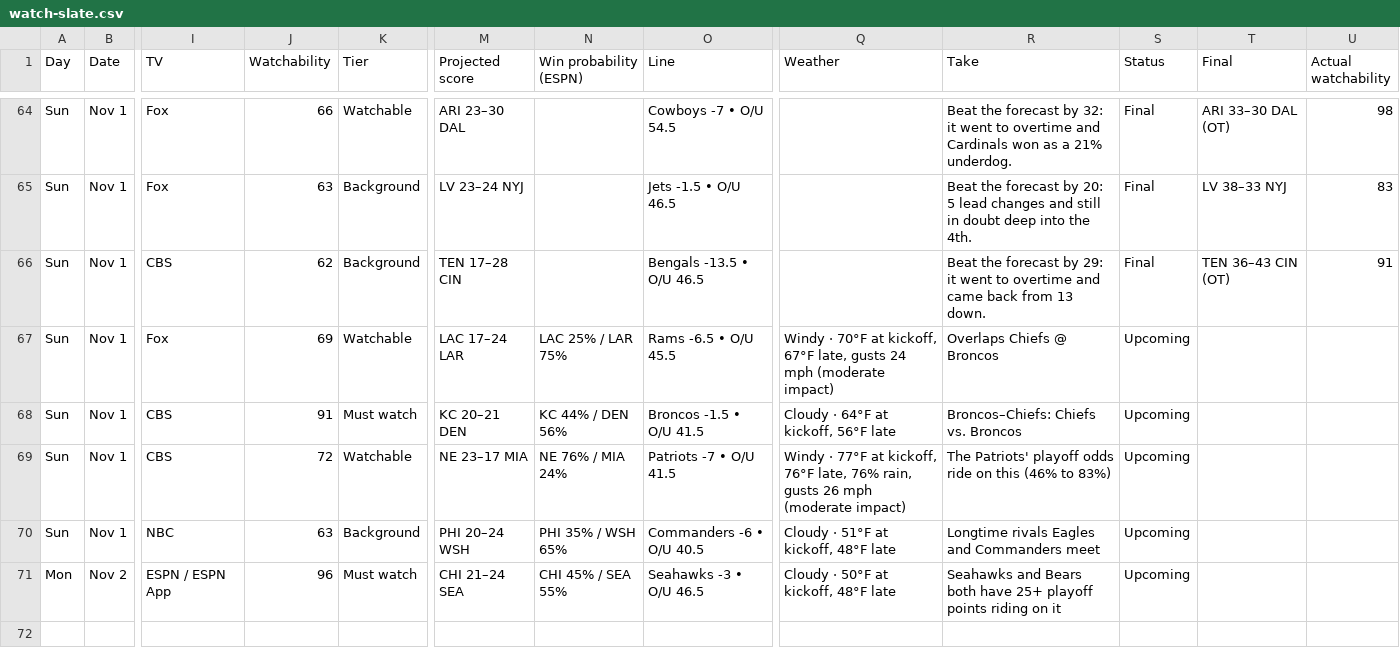
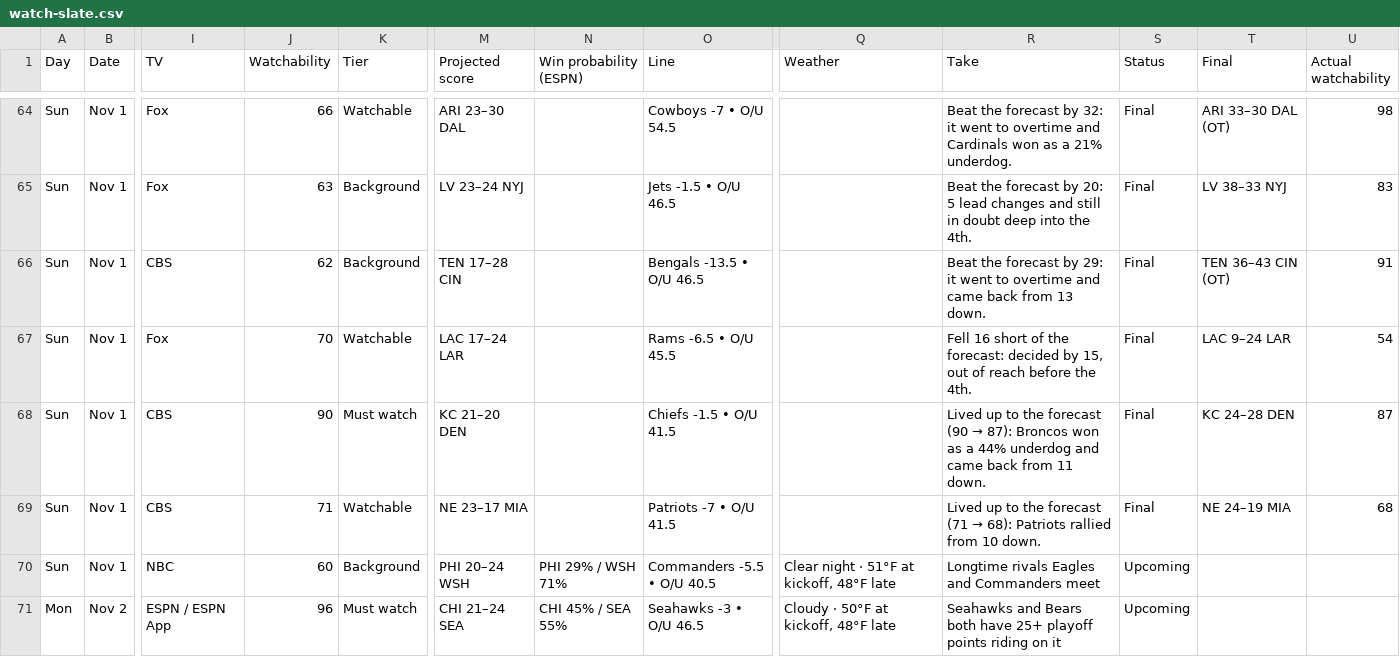
Before and after one commit to denegrijustin/football-watchability, a CSV file: public/exports/watch-slate.csv, drawn as a sheet; only a part is shown, gaps mark what is left out; the diff names each change by its address in the sheet, - before the commit and + after, or states it on an @@ line.

```diff
--- a/public/exports/watch-slate.csv
+++ b/public/exports/watch-slate.csv
-J67 (Watchability): 69
+J67 (Watchability): 70
-N67 (Win probability (ESPN)): LAC 25% / LAR 75%
+N67 (Win probability (ESPN)): (empty)
-Q67 (Weather): Windy · 70°F at kickoff, 67°F late, gusts 24 mph (moderate impact)
+Q67 (Weather): (empty)
-R67 (Take): Overlaps Chiefs @ Broncos
+R67 (Take): Fell 16 short of the forecast: decided by 15, out of reach before the 4th.
-S67:S69 (Status): Upcoming
+S67:S69 (Status): Final
-T67 (Final): (empty)
+T67 (Final): LAC 9–24 LAR
-U67 (Actual watchability): (empty)
+U67 (Actual watchability): 54
-J68 (Watchability): 91
+J68 (Watchability): 90
-M68 (Projected score): KC 20–21 DEN
+M68 (Projected score): KC 21–20 DEN
-N68 (Win probability (ESPN)): KC 44% / DEN 56%
+N68 (Win probability (ESPN)): (empty)
-O68 (Line): Broncos -1.5 • O/U 41.5
+O68 (Line): Chiefs -1.5 • O/U 41.5
-Q68 (Weather): Cloudy · 64°F at kickoff, 56°F late
+Q68 (Weather): (empty)
@@ R68 (Take): Broncos–Chiefs: Chiefs vs. Broncos → Lived up to the forecast (90 → 87): Broncos won as a 44% underdog and came back from 11 down. @@
-T68 (Final): (empty)
+T68 (Final): KC 24–28 DEN
-U68 (Actual watchability): (empty)
+U68 (Actual watchability): 87
-J69 (Watchability): 72
+J69 (Watchability): 71
-N69 (Win probability (ESPN)): NE 76% / MIA 24%
+N69 (Win probability (ESPN)): (empty)
-Q69 (Weather): Windy · 77°F at kickoff, 76°F late, 76% rain, gusts 26 mph (moderate impact)
+Q69 (Weather): (empty)
@@ R69 (Take): The Patriots' playoff odds ride on this (46% to 83%) → Lived up to the forecast (71 → 68): Patriots rallied from 10 down. @@
-T69 (Final): (empty)
+T69 (Final): NE 24–19 MIA
-U69 (Actual watchability): (empty)
+U69 (Actual watchability): 68
-J70 (Watchability): 63
+J70 (Watchability): 60
-N70 (Win probability (ESPN)): PHI 35% / WSH 65%
+N70 (Win probability (ESPN)): PHI 29% / WSH 71%
-O70 (Line): Commanders -6 • O/U 40.5
+O70 (Line): Commanders -5.5 • O/U 40.5
-Q70 (Weather): Cloudy · 51°F at kickoff, 48°F late
+Q70 (Weather): Clear night · 51°F at kickoff, 48°F late
```
Also changed, not shown: 17 other files.
